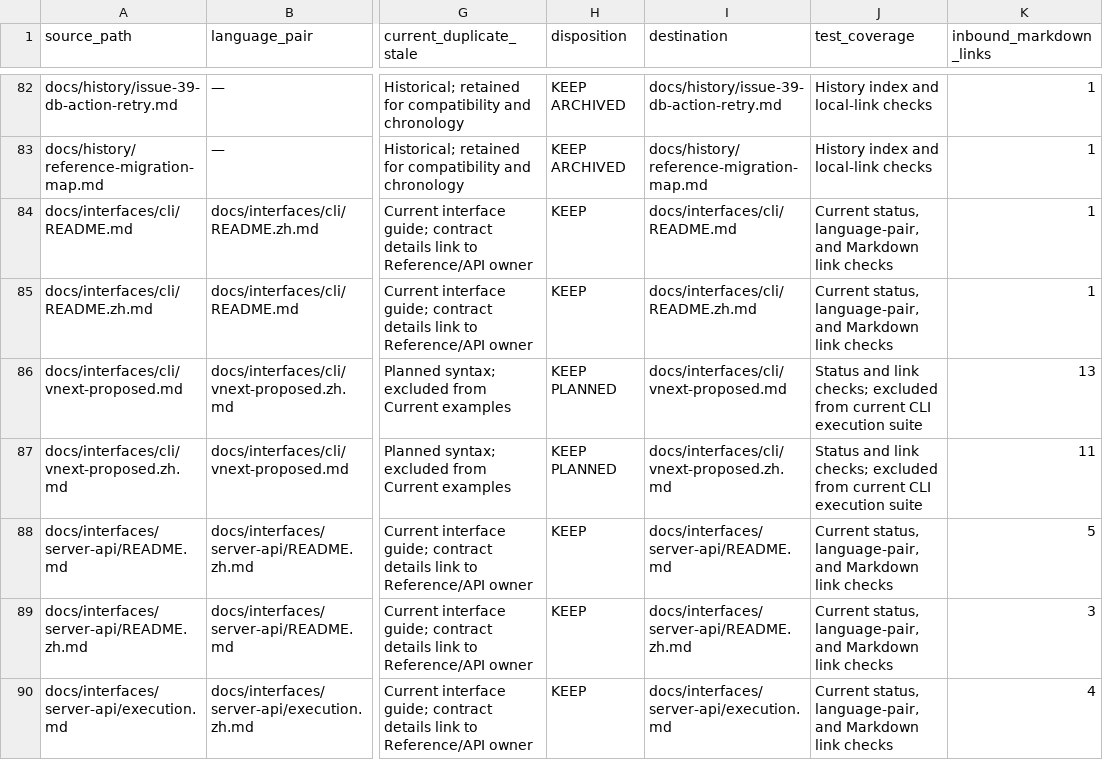
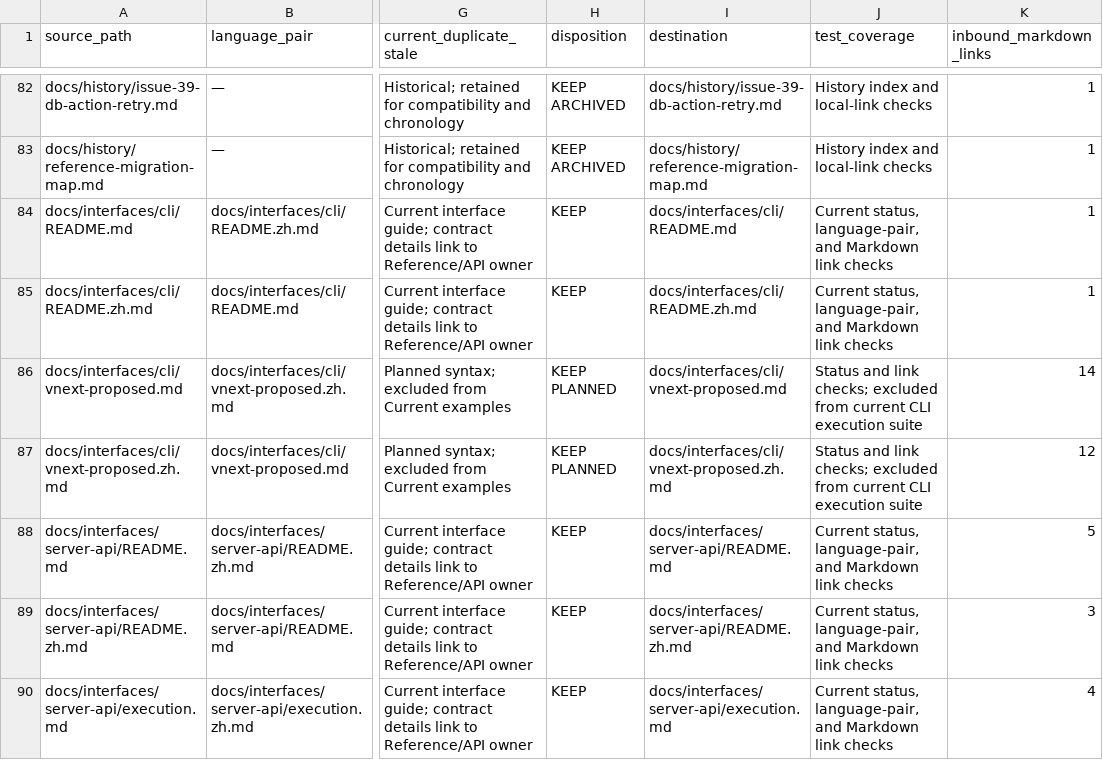
Before and after one commit to jxb8901/temp-driven-api-testing-tool, a CSV file: docs/system-design/document-inventory.csv, drawn as a sheet; only a part is shown, gaps mark what is left out; the diff names each change by its address in the sheet, - before the commit and + after, or states it on an @@ line.

```diff
--- a/docs/system-design/document-inventory.csv
+++ b/docs/system-design/document-inventory.csv
-K86 (inbound_markdown_links): 13
+K86 (inbound_markdown_links): 14
-K87 (inbound_markdown_links): 11
+K87 (inbound_markdown_links): 12
```
Also changed, not shown: 50 other files.
